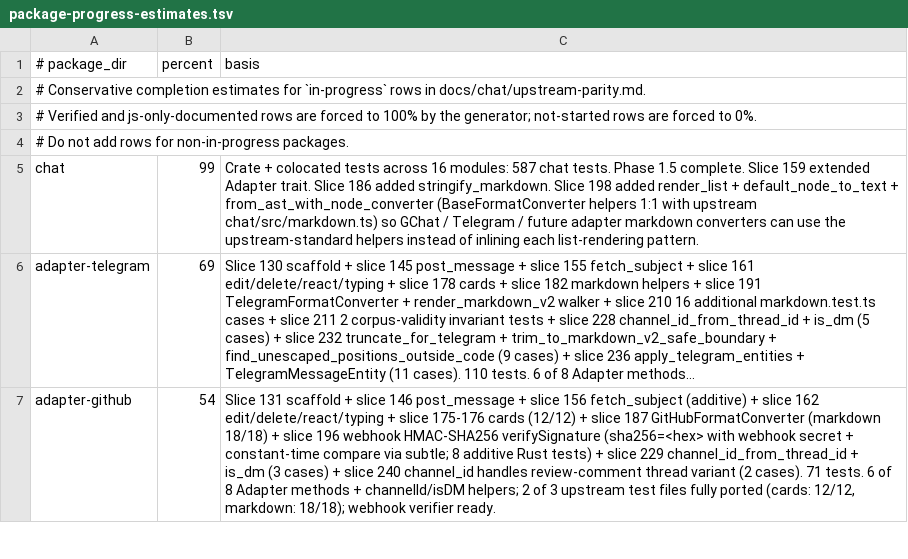
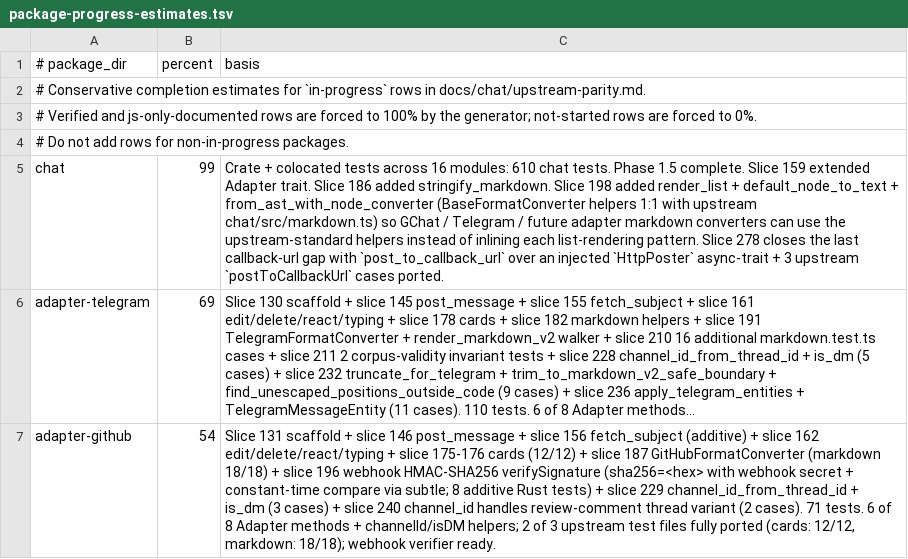
Before and after one commit to andymac4182/ai-sdk-rust, a TSV file: docs/chat/package-progress-estimates.tsv, drawn as a sheet; only a part is shown; long unchanged cells end in …; the diff names each change by its address in the sheet, - before the commit and + after, or states it on an @@ line.

Commit message:
Slice 278: chat-sdk-chat post_to_callback_url over injected HttpPoster trait (3 cases) - callback-url 17/17 complete

```diff
--- a/docs/chat/package-progress-estimates.tsv
+++ b/docs/chat/package-progress-estimates.tsv
-C5 (basis): …16 modules: 587 chat tests. Phase 1.5 complete. Slice 159 extended Adapter trait. Slice 186 added stringify_markdown. Slice 198 added render_list + default_node_to_text + from_ast_with_node_converter (BaseFormatConverter helpers 1:1 with upstream chat/src/markdown.ts) so GChat / Telegram / future adapter markdown converters can use the upstream-standard helpers instead of inlining each list-rendering pattern.
+C5 (basis): …16 modules: 610 chat tests. Phase 1.5 complete. Slice 159 extended Adapter trait. Slice 186 added stringify_markdown. Slice 198 added render_list + default_node_to_text + from_ast_with_node_converter (BaseFormatConverter helpers 1:1 with upstream chat/src/markdown.ts) so GChat / Telegram / future adapter markdown converters can use the upstream-standard helpers instead of inlining each list-rendering pattern. Slice 278 closes the last callback-url gap with `post_to_callback_url` over an injected `HttpPoster` async-trait + 3 upstream `postToCallbackUrl` cases ported.
```
Also changed, not shown: 3 other files.
